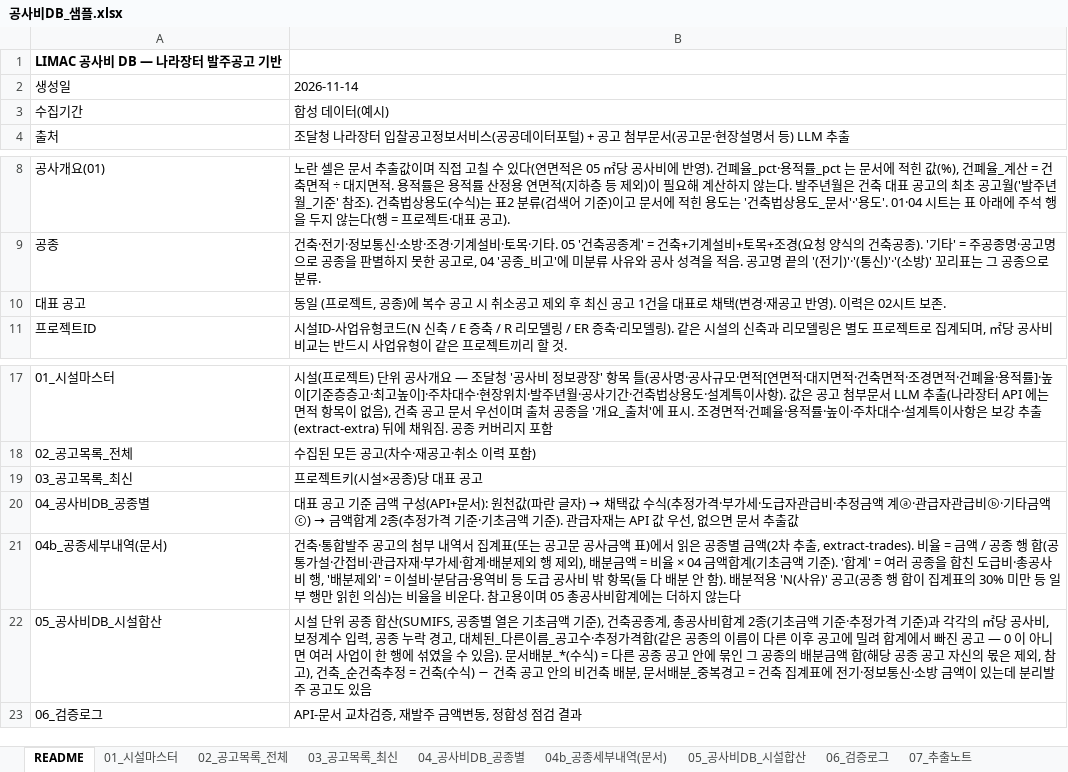
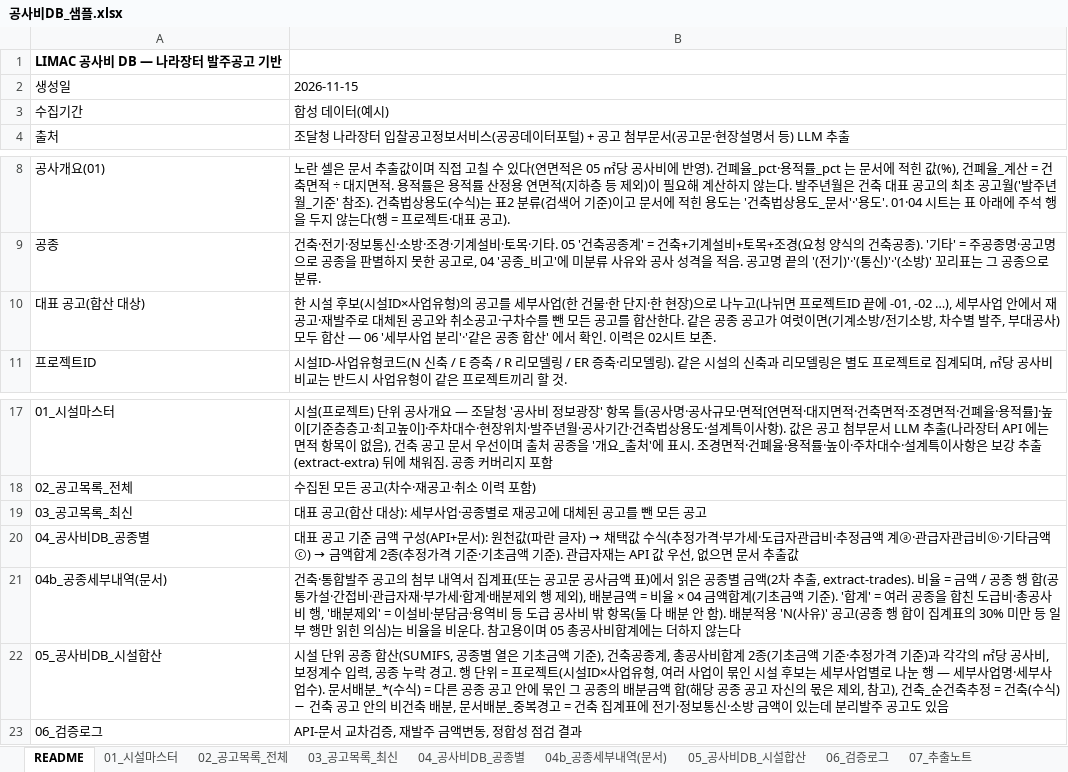
Before and after one commit to seio0701/g2b_costdb, an Excel workbook: sample_output/공사비DB_샘플.xlsx, sheet README, drawn as a sheet; only a part is shown, gaps mark what is left out; values as stored, in another font and other column widths than the file's, no borders; removed rows and columns are numbered as before the commit, all else as after; the diff names each change by its address in the sheet, - before the commit and + after, or states it on an @@ line.

```diff
--- a/sample_output/공사비DB_샘플.xlsx (sheet README)
+++ b/sample_output/공사비DB_샘플.xlsx (sheet README)
-B2: 2026-11-14
+B2: 2026-11-15
-row 10: 대표 공고 | 동일 (프로젝트, 공종)에 복수 공고 시 취소공고 제외 후 최신 공고 1건을 대표로 채택(변경·재공고 반영). 이력은 02시트 보존.
+row 10: 대표 공고(합산 대상) | 한 시설 후보(시설ID×사업유형)의 공고를 세부사업(한 건물·한 단지·한 현장)으로 나누고(나뉘면 프로젝트ID 끝에 -01, -02 …), 세부사업 안에서 재공고·재발주로 대체된 공고와 취소공고·구차수를 뺀 모든 공고를 합산한다. 같은 공종 공고가 여럿이면(기계소방/전기소방, 차수별 발주, 부대공사) 모두 합산 — 06 '세부사업 분리'·'같은 공종 합산' 에서 확인. 이력은 02시트 보존.
-B19: 프로젝트키(시설×공종)당 대표 공고
+B19: 대표 공고(합산 대상): 세부사업·공종별로 재공고에 대체된 공고를 뺀 모든 공고
-B22: …락 경고, 대체된_다른이름_공고수·추정가격합(같은 공종의 이름이 다른 이후 공고에 밀려 합계에서 빠진 공고 — 0 이 아니면 여러 사업이 한 행에 섞였을 수 있음). 문서배…
+B22: …락 경고. 행 단위 = 프로젝트(시설ID×사업유형, 여러 사업이 묶인 시설 후보는 세부사업별로 나눈 행 — 세부사업명·세부사업수). 문서배…
```
Also changed, not shown: sheet 04_공사비DB_공종별, sheet 05_공사비DB_시설합산, sheet 01_시설마스터, sheet 03_공고목록_최신, sheet 02_공고목록_전체, 10 other files.
